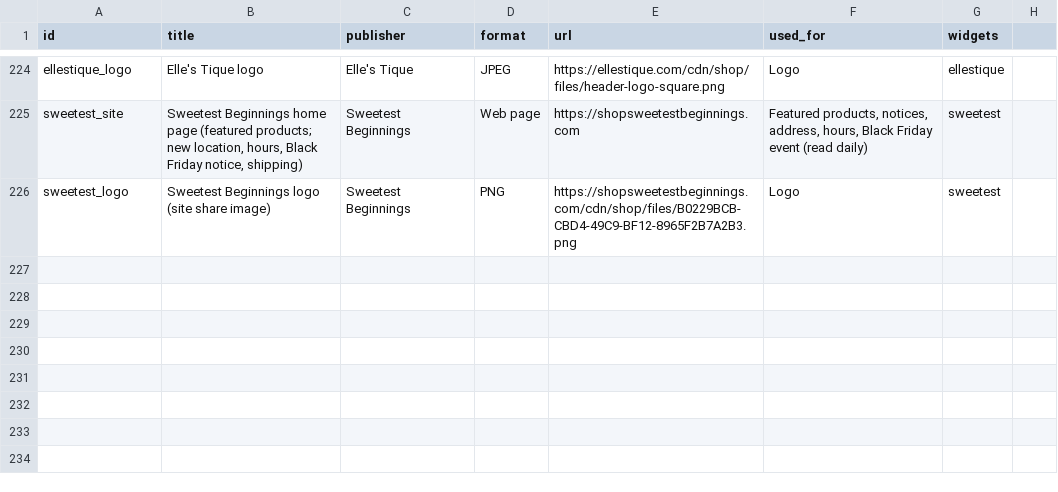
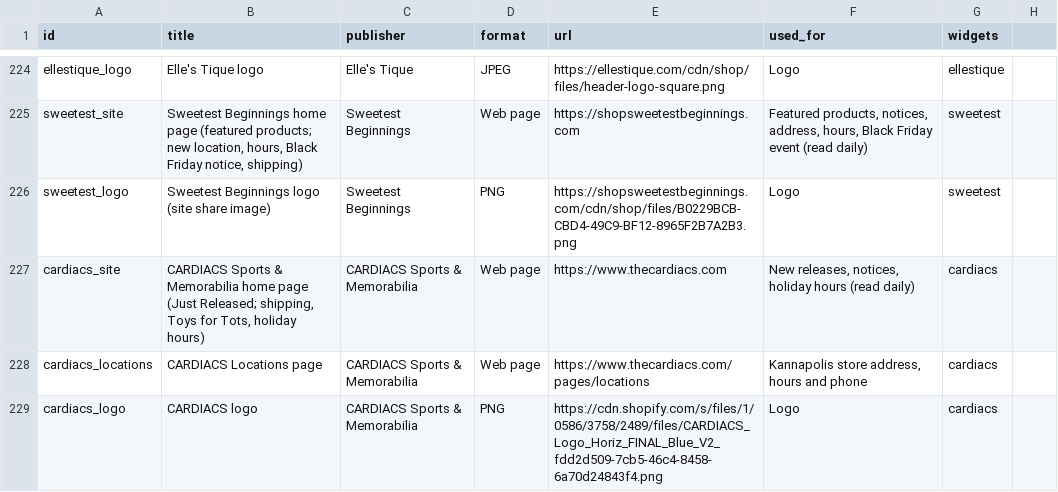
Before and after one commit to bradspry/kannapolis-dashboard, a CSV file: data/manual/sources.csv, drawn as a sheet; only a part is shown, gaps mark what is left out; the diff names each change by its address in the sheet, - before the commit and + after, or states it on an @@ line.

Commit message:
Shopping: CARDIACS Sports & Memorabilia; Smart layout for the tab (story, Right now, weather), special hours (holiday closings, early and late hours) for shops

```diff
--- a/data/manual/sources.csv
+++ b/data/manual/sources.csv
+row 227: cardiacs_site | CARDIACS Sports & Memorabilia home page (Just Released; shipping, Toys for Tots, holiday hours) | CARDIACS Sports & Memorabilia | Web page | https://www.thecardiacs.com | New releases, notices, holiday hours (read daily) | cardiacs
+row 228: cardiacs_locations | CARDIACS Locations page | CARDIACS Sports & Memorabilia | Web page | https://www.thecardiacs.com/pages/locations | Kannapolis store address, hours and phone | cardiacs
+row 229: cardiacs_logo | CARDIACS logo | CARDIACS Sports & Memorabilia | PNG | https://cdn.shopify.com/s/files/1/0586/3758/2489/files/CARDIACS_Logo_Horiz_FINAL_Blue_V2_fdd2d509-7cb5-46c4-8458-6a70d24843f4.png | Logo | cardiacs
```
Also changed, not shown: 14 other files.
